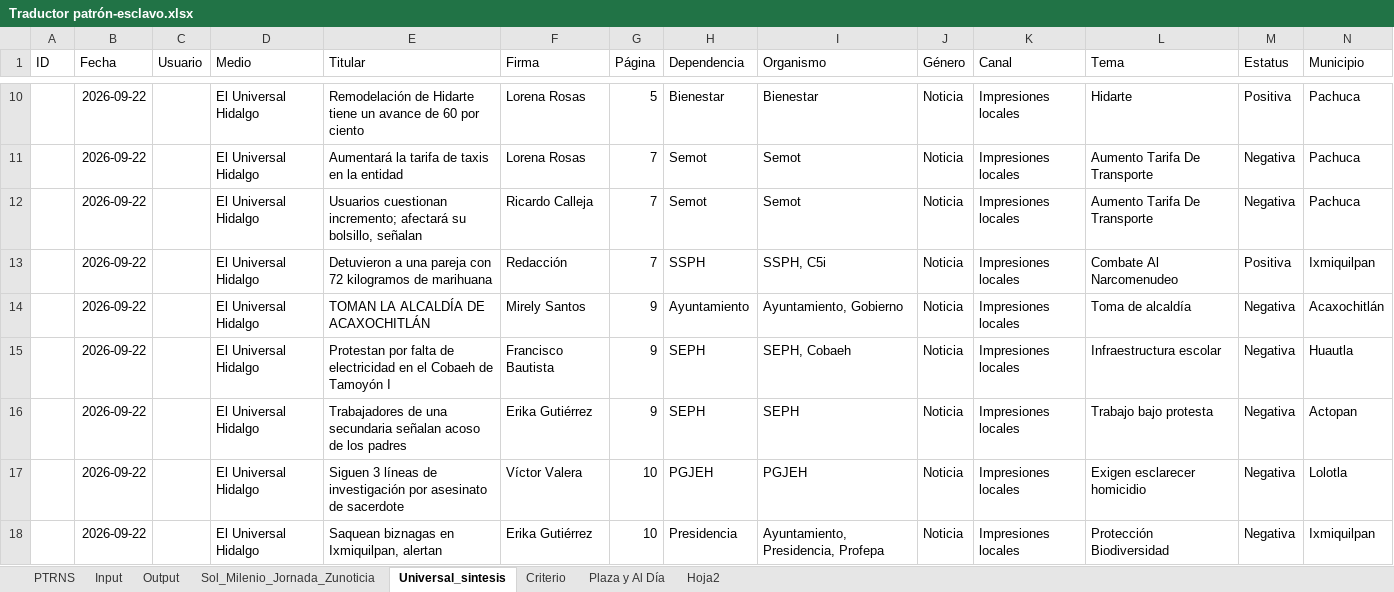
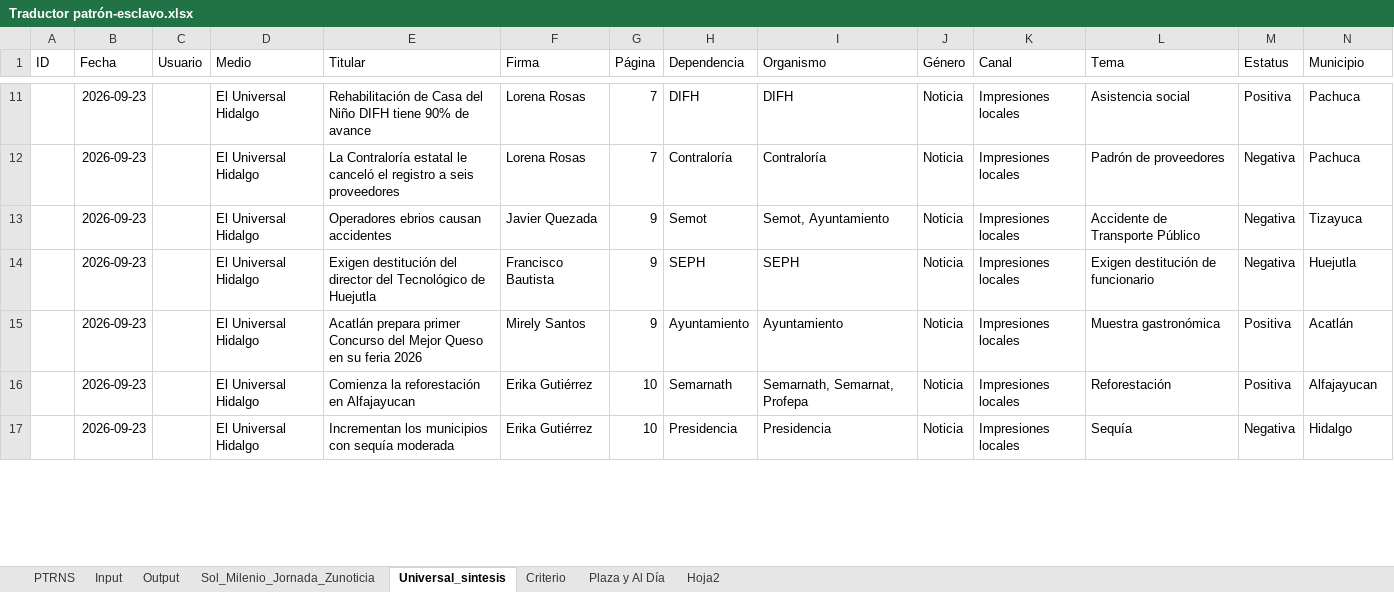
Before and after one commit to thelonious9/capturanotas, an Excel workbook: Traductor patrón-esclavo.xlsx, sheet Universal_sintesis, drawn as a sheet; only a part is shown, gaps mark what is left out; values as stored, in another font and other column widths than the file's, no borders; table styles not drawn; removed rows and columns are numbered as before the commit, all else as after; the diff covers the shown part only; the diff names each change by its address in the sheet, - before the commit and + after, or states it on an @@ line.

```diff
--- a/Traductor patrón-esclavo.xlsx (sheet Universal_sintesis)
+++ b/Traductor patrón-esclavo.xlsx (sheet Universal_sintesis)
-B11:B13 (Fecha): 2026-09-22
+B11:B13 (Fecha): 2026-09-23
-E11 (Titular): Remodelación de Hidarte tiene un avance de 60 por ciento
+E11 (Titular): Rehabilitación de Casa del Niño DIFH tiene 90% de avance
-G11 (Página): 5
+G11 (Página): 7
-H11 (Dependencia): Bienestar
+H11 (Dependencia): DIFH
-I11 (Organismo): Bienestar
+I11 (Organismo): DIFH
-L11 (Tema): Hidarte
+L11 (Tema): Asistencia social
-E12 (Titular): Aumentará la tarifa de taxis en la entidad
+E12 (Titular): La Contraloría estatal le canceló el registro a seis proveedores
-H12 (Dependencia): Semot
+H12 (Dependencia): Contraloría
-I12 (Organismo): Semot
+I12 (Organismo): Contraloría
-L12 (Tema): Aumento Tarifa De Transporte
+L12 (Tema): Padrón de proveedores
-E13 (Titular): Usuarios cuestionan incremento; afectará su bolsillo, señalan
+E13 (Titular): Operadores ebrios causan accidentes
-F13 (Firma): Ricardo Calleja
+F13 (Firma): Javier Quezada
-G13 (Página): 7
+G13 (Página): 9
-I13 (Organismo): Semot
+I13 (Organismo): Semot, Ayuntamiento
-L13 (Tema): Aumento Tarifa De Transporte
+L13 (Tema): Accidente de Transporte Público
-N13 (Municipio): Pachuca
+N13 (Municipio): Tizayuca
-row 13:  | 2026-09-22 |  | El Universal Hidalgo | Detuvieron a una pareja con 72 kilogramos de marihuana | Redacción | 7 | SSPH | SSPH, C5i | Noticia | Impresiones locales | Combate Al Narcomenudeo | Positiva | Ixmiquilpan
-row 14:  | 2026-09-22 |  | El Universal Hidalgo | TOMAN LA ALCALDÍA DE ACAXOCHITLÁN | Mirely Santos | 9 | Ayuntamiento | Ayuntamiento, Gobierno | Noticia | Impresiones locales | Toma de alcaldía | Negativa | Acaxochitlán
-B14 (Fecha): 2026-09-22
+B14 (Fecha): 2026-09-23
-E14 (Titular): Protestan por falta de electricidad en el Cobaeh de Tamoyón I
+E14 (Titular): Exigen destitución del director del Tecnológico de Huejutla
-I14 (Organismo): SEPH, Cobaeh
+I14 (Organismo): SEPH
-L14 (Tema): Infraestructura escolar
+L14 (Tema): Exigen destitución de funcionario
-N14 (Municipio): Huautla
+N14 (Municipio): Huejutla
-row 16:  | 2026-09-22 |  | El Universal Hidalgo | Trabajadores de una secundaria señalan acoso de los padres | Erika Gutiérrez | 9 | SEPH | SEPH | Noticia | Impresiones locales | Trabajo bajo protesta | Negativa | Actopan
-row 17:  | 2026-09-22 |  | El Universal Hidalgo | Siguen 3 líneas de investigación por asesinato de sacerdote | Víctor Valera | 10 | PGJEH | PGJEH | Noticia | Impresiones locales | Exigen esclarecer homicidio | Negativa | Lolotla
+row 15:  | 2026-09-23 |  | El Universal Hidalgo | Acatlán prepara primer Concurso del Mejor Queso en su feria 2026 | Mirely Santos | 9 | Ayuntamiento | Ayuntamiento | Noticia | Impresiones locales | Muestra gastronómica | Positiva | Acatlán
+row 16:  | 2026-09-23 |  | El Universal Hidalgo | Comienza la reforestación en Alfajayucan | Erika Gutiérrez | 10 | Semarnath | Semarnath, Semarnat, Profepa | Noticia | Impresiones locales | Reforestación | Positiva | Alfajayucan
-B17 (Fecha): 2026-09-22
+B17 (Fecha): 2026-09-23
-E17 (Titular): Saquean biznagas en Ixmiquilpan, alertan
+E17 (Titular): Incrementan los municipios con sequía moderada
-I17 (Organismo): Ayuntamiento, Presidencia, Profepa
+I17 (Organismo): Presidencia
-L17 (Tema): Protección Biodiversidad
+L17 (Tema): Sequía
-N17 (Municipio): Ixmiquilpan
+N17 (Municipio): Hidalgo
```
Also changed, not shown: 6 added rows, 7 removed rows and 52 edited cells elsewhere in this sheet, sheet Input, sheet Output, sheet PTRNS, sheet Sol_Milenio_Jornada_Zunoticia, sheet Criterio, sheet Plaza y Al Día, tABLA PARA XML.xlsx, 2 other files.
